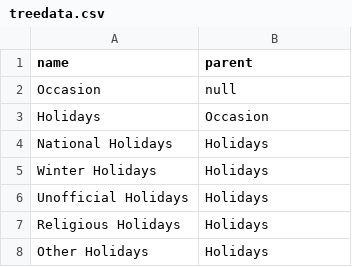
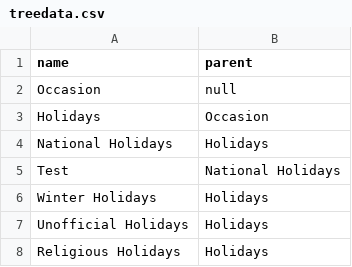
Before and after one commit to bigkittie75/bigkittie75.github.io, a CSV file: data/treedata.csv, drawn as a sheet; only a part is shown; the shorter side is filled out with more unchanged rows; the diff names each change by its address in the sheet, - before the commit and + after, or states it on an @@ line.

Commit message:
Add files via upload

```diff
--- a/data/treedata.csv
+++ b/data/treedata.csv
+row 5: Test | National Holidays
```
